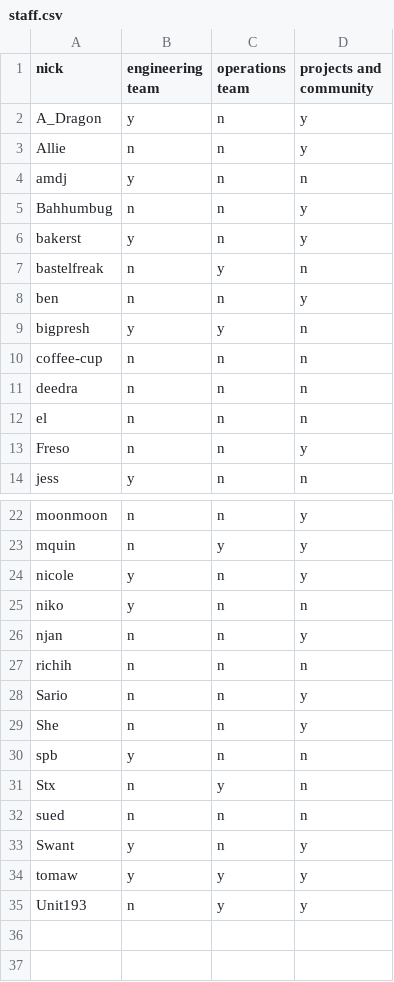
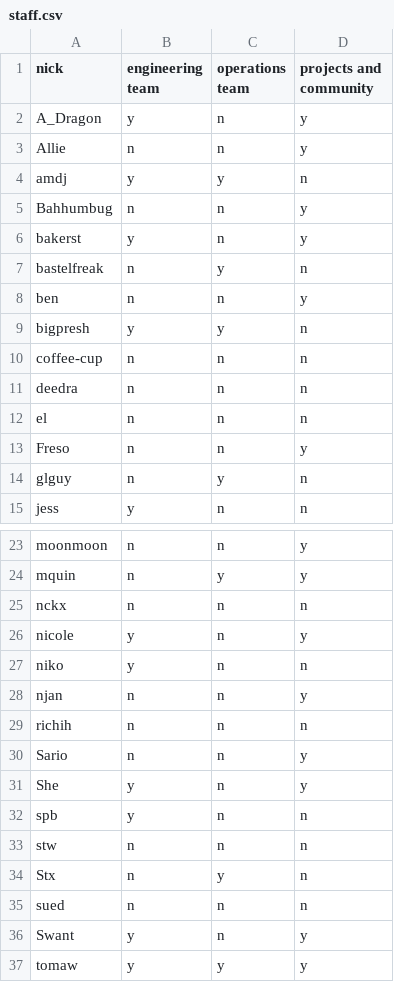
Before and after one commit to Libera-Chat/libera-chat.github.io, a CSV file: _data/staff.csv, drawn as a sheet; only a part is shown, gaps mark what is left out; the shorter side is filled out with more unchanged rows.

Commit message:
Update staff list

```diff
--- a/_data/staff.csv
+++ b/_data/staff.csv
@@ -3,3 +3,3 @@ A_Dragon,y,n,y
 Allie,n,n,y
-amdj,y,n,n
+amdj,y,y,n
 Bahhumbug,n,n,y
@@ -13,2 +13,3 @@ el,n,n,n
 Freso,n,n,y
+glguy,n,y,n
 jess,y,n,n
@@ -23,2 +24,3 @@ moonmoon,n,n,y
 mquin,n,y,y
+nckx,n,n,n
 nicole,y,n,y
@@ -28,4 +30,5 @@ richih,n,n,n
 Sario,n,n,y
-She,n,n,y
+She,y,n,y
 spb,y,n,n
+stw,n,n,n
 Stx,n,y,n
```
